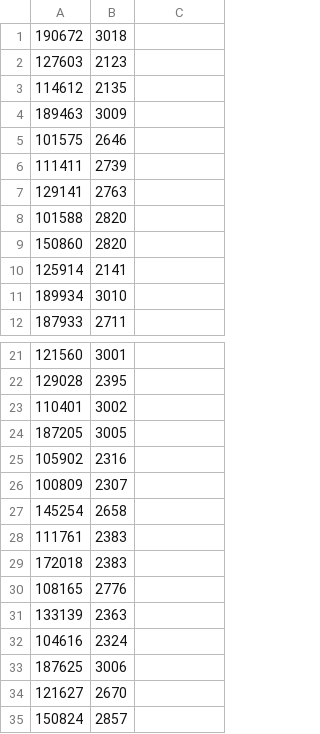
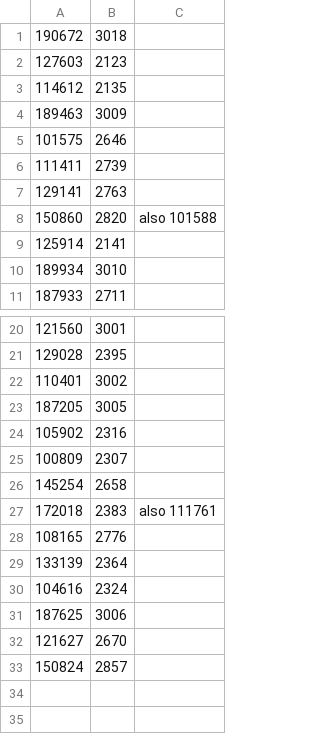
Before and after one commit to harvardinformatics/specify-huh, a CSV file: Specify/data/botanist_optr.csv, drawn as a sheet; only a part is shown, gaps mark what is left out.

```diff
--- a/Specify/data/botanist_optr.csv
+++ b/Specify/data/botanist_optr.csv
@@ -7,4 +7,3 @@
 129141	2763
-101588	2820
-150860	2820
+150860	2820	also 101588
 125914	2141
@@ -27,6 +26,5 @@
 145254	2658
-111761	2383
-172018	2383
+172018	2383	also 111761
 108165	2776
-133139	2363
+133139	2364
 104616	2324
```
Also changed, not shown: Specify/data/affiliate_botanist.csv, Specify/data/optr_botanist.csv, 48 other files.
